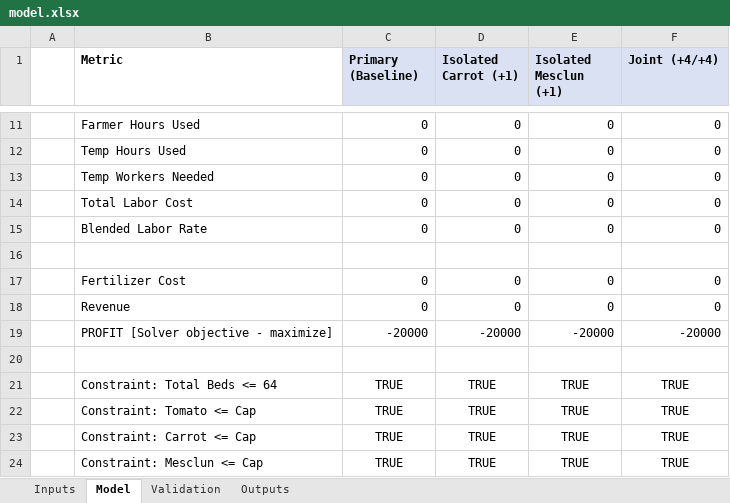
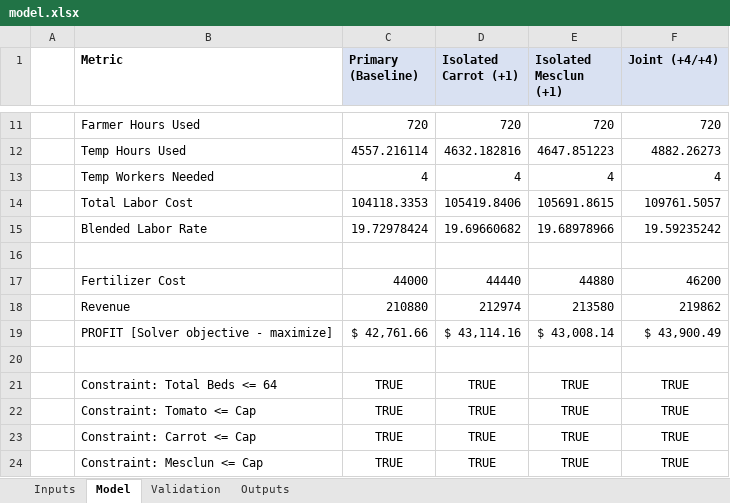
Before and after one commit to jenniferandrade0808/Jennifer-Andrade, an Excel workbook: capabilities/marginal-analysis/model.xlsx, sheet Model, drawn as a sheet; only a part is shown, gaps mark what is left out; values as stored, in another font and other column widths than the file's, no borders; conditional formats not drawn; the diff covers the shown part only; the diff names each change by its address in the sheet, - before the commit and + after, or states it on an @@ line.

```diff
--- a/capabilities/marginal-analysis/model.xlsx (sheet Model)
+++ b/capabilities/marginal-analysis/model.xlsx (sheet Model)
-C11 (Primary (Baseline)): 0
+C11 (Primary (Baseline)): 720
-D11 (Isolated Carrot (+1)): 0
+D11 (Isolated Carrot (+1)): 720
-E11 (Isolated Mesclun (+1)): 0
+E11 (Isolated Mesclun (+1)): 720
-F11 (Joint (+4/+4)): 0
+F11 (Joint (+4/+4)): 720
-C12 (Primary (Baseline)): 0
+C12 (Primary (Baseline)): 4557.216114
-D12 (Isolated Carrot (+1)): 0
+D12 (Isolated Carrot (+1)): 4632.182816
-E12 (Isolated Mesclun (+1)): 0
+E12 (Isolated Mesclun (+1)): 4647.851223
-F12 (Joint (+4/+4)): 0
+F12 (Joint (+4/+4)): 4882.26273
-C13 (Primary (Baseline)): 0
+C13 (Primary (Baseline)): 4
-D13 (Isolated Carrot (+1)): 0
+D13 (Isolated Carrot (+1)): 4
-E13 (Isolated Mesclun (+1)): 0
+E13 (Isolated Mesclun (+1)): 4
-F13 (Joint (+4/+4)): 0
+F13 (Joint (+4/+4)): 4
-C14 (Primary (Baseline)): 0
+C14 (Primary (Baseline)): 104118.3353
-D14 (Isolated Carrot (+1)): 0
+D14 (Isolated Carrot (+1)): 105419.8406
-E14 (Isolated Mesclun (+1)): 0
+E14 (Isolated Mesclun (+1)): 105691.8615
-F14 (Joint (+4/+4)): 0
+F14 (Joint (+4/+4)): 109761.5057
-C15 (Primary (Baseline)): 0
+C15 (Primary (Baseline)): 19.72978424
-D15 (Isolated Carrot (+1)): 0
+D15 (Isolated Carrot (+1)): 19.69660682
-E15 (Isolated Mesclun (+1)): 0
+E15 (Isolated Mesclun (+1)): 19.68978966
-F15 (Joint (+4/+4)): 0
+F15 (Joint (+4/+4)): 19.59235242
-C17 (Primary (Baseline)): 0
+C17 (Primary (Baseline)): 44000
-D17 (Isolated Carrot (+1)): 0
+D17 (Isolated Carrot (+1)): 44440
-E17 (Isolated Mesclun (+1)): 0
+E17 (Isolated Mesclun (+1)): 44880
-F17 (Joint (+4/+4)): 0
+F17 (Joint (+4/+4)): 46200
-C18 (Primary (Baseline)): 0
+C18 (Primary (Baseline)): 210880
-D18 (Isolated Carrot (+1)): 0
+D18 (Isolated Carrot (+1)): 212974
-E18 (Isolated Mesclun (+1)): 0
+E18 (Isolated Mesclun (+1)): 213580
-F18 (Joint (+4/+4)): 0
+F18 (Joint (+4/+4)): 219862
-C19 (Primary (Baseline)): -20000
+C19 (Primary (Baseline)): $ 42,761.66
-D19 (Isolated Carrot (+1)): -20000
+D19 (Isolated Carrot (+1)): $ 43,114.16
-E19 (Isolated Mesclun (+1)): -20000
+E19 (Isolated Mesclun (+1)): $ 43,008.14
-F19 (Joint (+4/+4)): -20000
+F19 (Joint (+4/+4)): $ 43,900.49
```
Also changed, not shown: 32 edited cells elsewhere in this sheet, sheet Validation, sheet Outputs, 1 other file.
